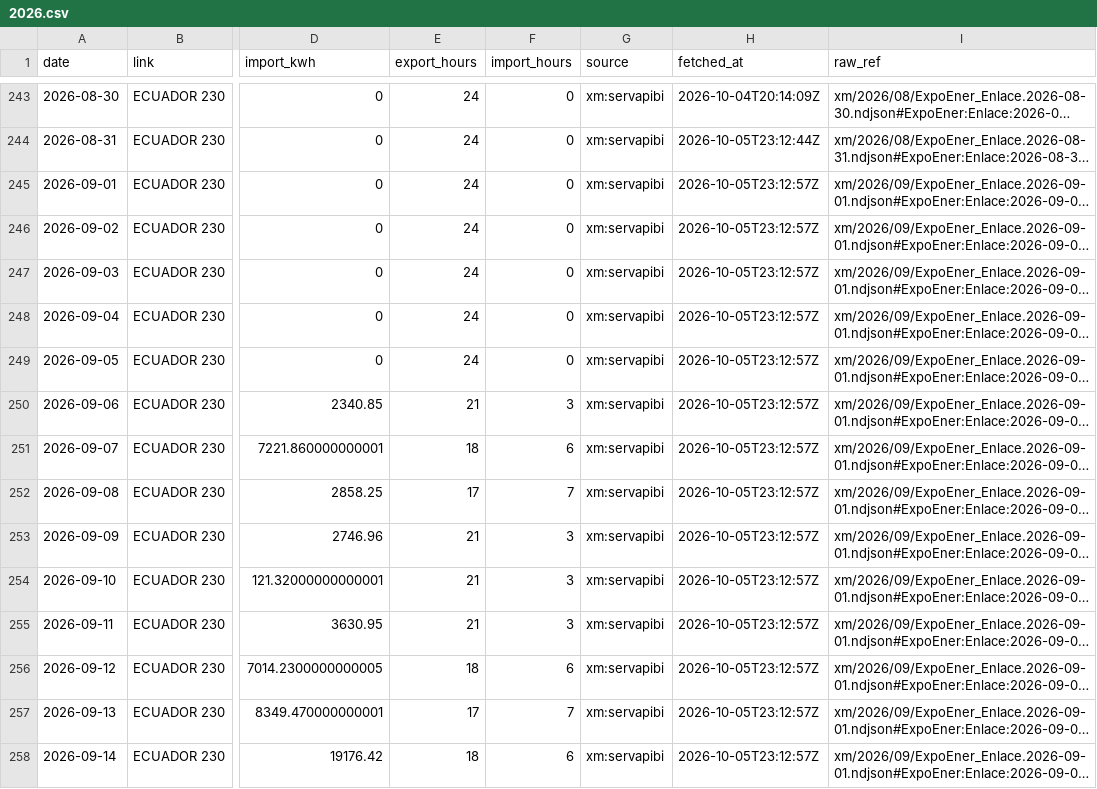
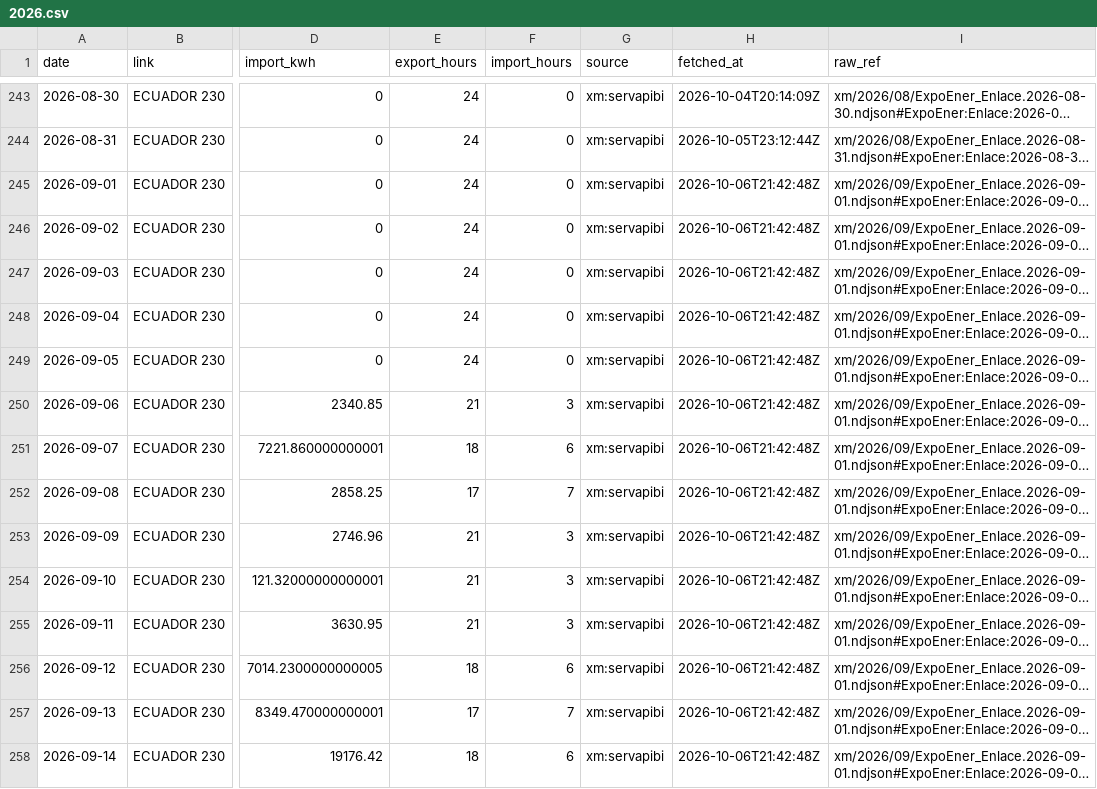
Before and after one commit to rengarcia/hydro-look, a CSV file: data/curated/xm_exchange_daily/2026.csv, drawn as a sheet; only a part is shown, gaps mark what is left out; long unchanged cells end in …; the diff covers the shown part only; the diff names each change by its address in the sheet, - before the commit and + after, or states it on an @@ line.

```diff
--- a/data/curated/xm_exchange_daily/2026.csv
+++ b/data/curated/xm_exchange_daily/2026.csv
-H245:H258 (fetched_at): 2026-10-05T23:12:57Z
+H245:H258 (fetched_at): 2026-10-06T21:42:48Z
```
Also changed, not shown: 1 added row and 20 edited cells elsewhere in this file, data/curated/xm_system_daily/2026.csv, 25 other files.
